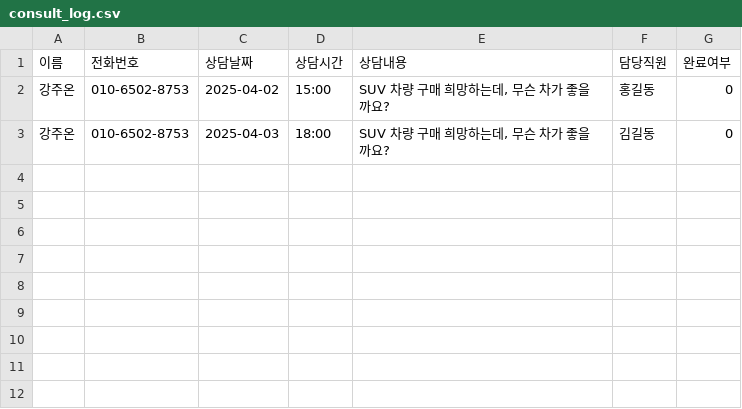
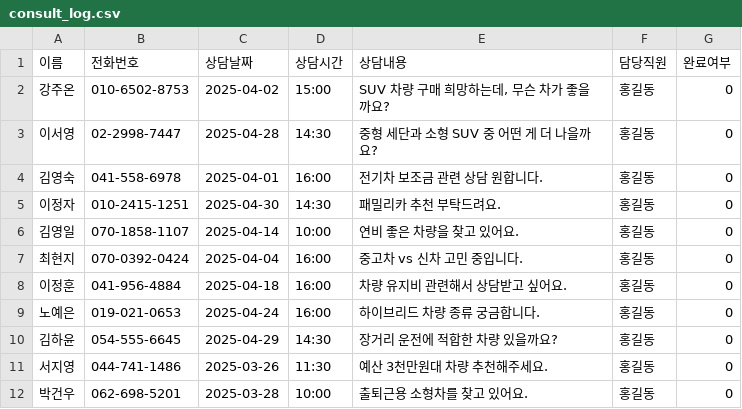
Before and after one commit to CodeWorks-hi/main-project, a CSV file: data/consult_log.csv, drawn as a sheet; removed rows and columns are numbered as before the commit, all else as after; the diff names each change by its address in the sheet, - before the commit and + after, or states it on an @@ line.

```diff
--- a/data/consult_log.csv
+++ b/data/consult_log.csv
-row 3: 강주온 | 010-6502-8753 | 2025-04-03 | 18:00 | SUV 차량 구매 희망하는데, 무슨 차가 좋을까요? | 김길동 | 0
+row 3: 이서영 | 02-2998-7447 | 2025-04-28 | 14:30 | 중형 세단과 소형 SUV 중 어떤 게 더 나을까요? | 홍길동 | 0
+row 4: 김영숙 | 041-558-6978 | 2025-04-01 | 16:00 | 전기차 보조금 관련 상담 원합니다. | 홍길동 | 0
+row 5: 이정자 | 010-2415-1251 | 2025-04-30 | 14:30 | 패밀리카 추천 부탁드려요. | 홍길동 | 0
+row 6: 김영일 | 070-1858-1107 | 2025-04-14 | 10:00 | 연비 좋은 차량을 찾고 있어요. | 홍길동 | 0
+row 7: 최현지 | 070-0392-0424 | 2025-04-04 | 16:00 | 중고차 vs 신차 고민 중입니다. | 홍길동 | 0
+row 8: 이정훈 | 041-956-4884 | 2025-04-18 | 16:00 | 차량 유지비 관련해서 상담받고 싶어요. | 홍길동 | 0
+row 9: 노예은 | 019-021-0653 | 2025-04-24 | 16:00 | 하이브리드 차량 종류 궁금합니다. | 홍길동 | 0
+row 10: 김하윤 | 054-555-6645 | 2025-04-29 | 14:30 | 장거리 운전에 적합한 차량 있을까요? | 홍길동 | 0
+row 11: 서지영 | 044-741-1486 | 2025-03-26 | 11:30 | 예산 3천만원대 차량 추천해주세요. | 홍길동 | 0
+row 12: 박건우 | 062-698-5201 | 2025-03-28 | 10:00 | 출퇴근용 소형차를 찾고 있어요. | 홍길동 | 0
```
Also changed, not shown: data/customers.csv, 3 other files.
